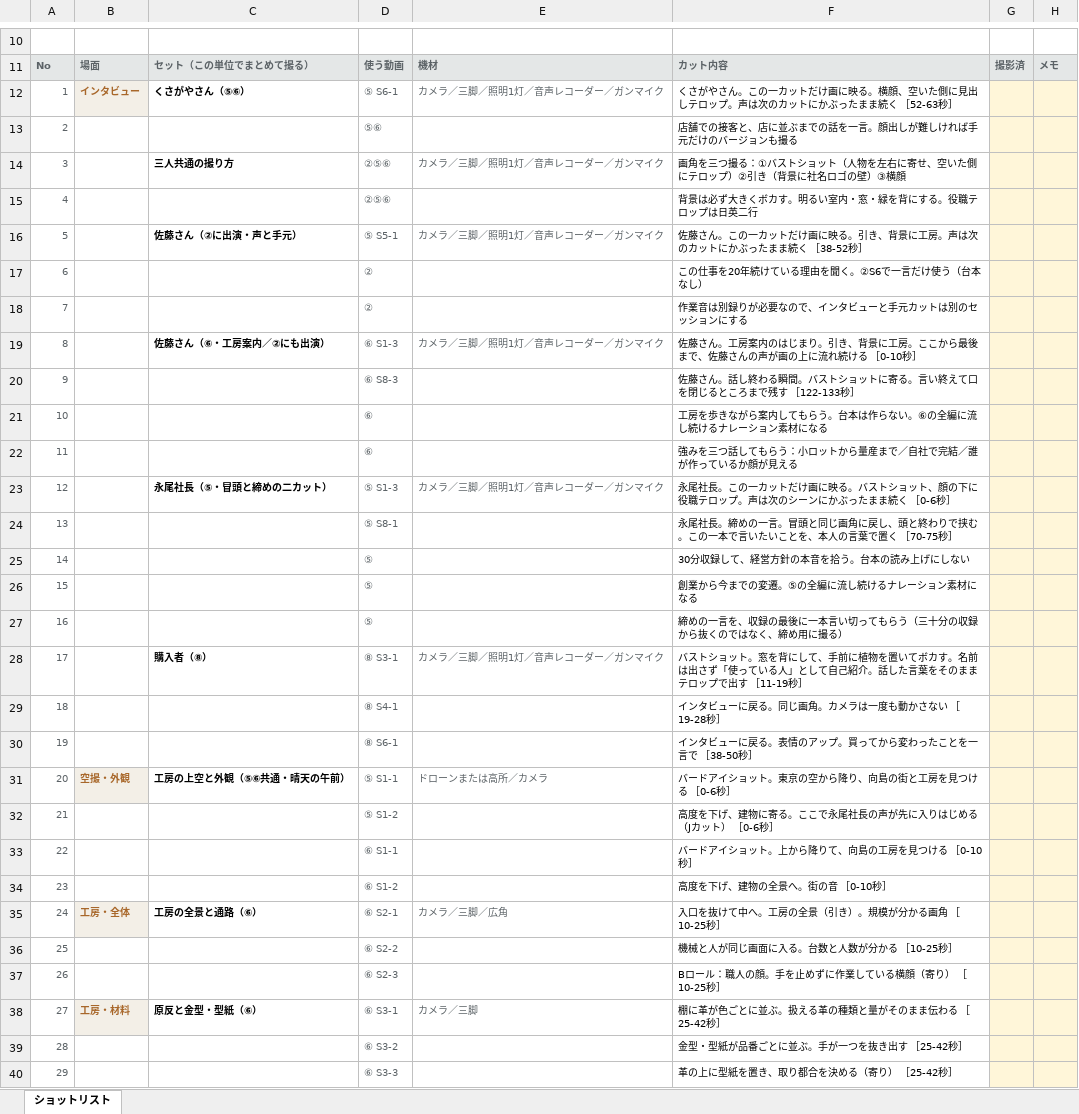
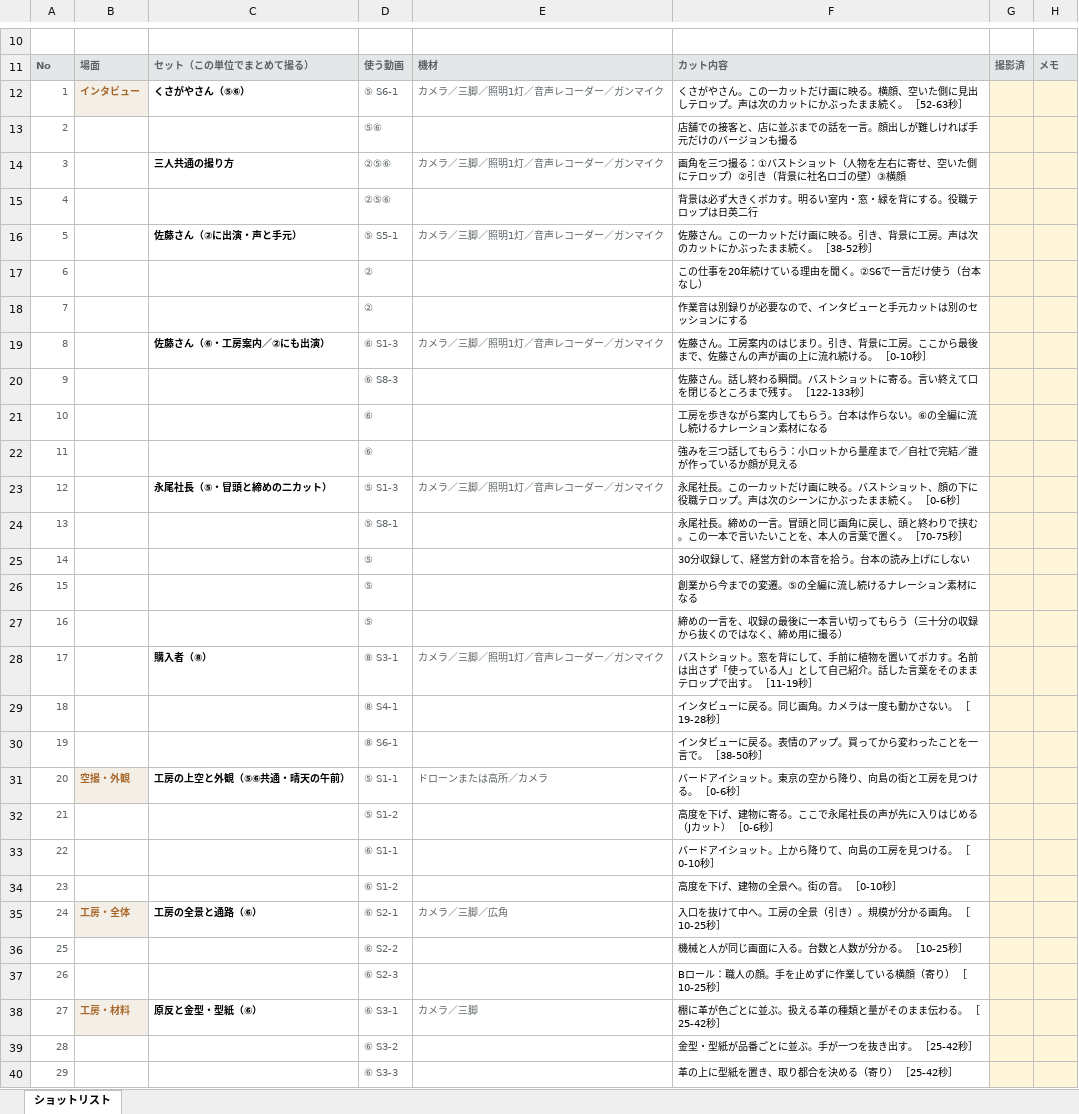
Before and after one commit to Shiori0415/dougaseisaku, an Excel workbook: pdf/02_場面別ショットリスト.xlsx, sheet ショットリスト, drawn as a sheet; only a part is shown, gaps mark what is left out; values as stored, in another font and other column widths than the file's, no borders; the diff covers the shown part only; the diff names each change by its address in the sheet, - before the commit and + after, or states it on an @@ line.

```diff
--- a/pdf/02_場面別ショットリスト.xlsx (sheet ショットリスト)
+++ b/pdf/02_場面別ショットリスト.xlsx (sheet ショットリスト)
-F12: …まま続く ［52-63秒…
+F12: …まま続く。 ［52-63秒…
-F16: …まま続く ［38-52秒…
+F16: …まま続く。 ［38-52秒…
-F19: …れ続ける ［0-10秒…
+F19: …れ続ける。 ［0-10秒…
-F20: …まで残す ［122-133秒…
+F20: …まで残す。 ［122-133秒…
-F23: …まま続く ［0-6秒…
+F23: …まま続く。 ［0-6秒…
-F24: …葉で置く ［70-75秒…
+F24: …葉で置く。 ［70-75秒…
-F28: …プで出す ［11-19秒…
+F28: …プで出す。 ［11-19秒…
-F29: インタビューに戻る。同じ画角。カメラは一度も動かさない ［19-28秒］
+F29: インタビューに戻る。同じ画角。カメラは一度も動かさない。 ［19-28秒］
-F30: インタビューに戻る。表情のアップ。買ってから変わったことを一言で ［38-50秒］
+F30: インタビューに戻る。表情のアップ。買ってから変わったことを一言で。 ［38-50秒］
-F31: バードアイショット。東京の空から降り、向島の街と工房を見つける ［0-6秒］
+F31: バードアイショット。東京の空から降り、向島の街と工房を見つける。 ［0-6秒］
-F33: バードアイショット。上から降りて、向島の工房を見つける ［0-10秒］
+F33: バードアイショット。上から降りて、向島の工房を見つける。 ［0-10秒］
-F34: 高度を下げ、建物の全景へ。街の音 ［0-10秒］
+F34: 高度を下げ、建物の全景へ。街の音。 ［0-10秒］
-F35: 入口を抜けて中へ。工房の全景（引き）。規模が分かる画角 ［10-25秒］
+F35: 入口を抜けて中へ。工房の全景（引き）。規模が分かる画角。 ［10-25秒］
-F36: 機械と人が同じ画面に入る。台数と人数が分かる ［10-25秒］
+F36: 機械と人が同じ画面に入る。台数と人数が分かる。 ［10-25秒］
-F38: 棚に革が色ごとに並ぶ。扱える革の種類と量がそのまま伝わる ［25-42秒］
+F38: 棚に革が色ごとに並ぶ。扱える革の種類と量がそのまま伝わる。 ［25-42秒］
-F39: 金型・型紙が品番ごとに並ぶ。手が一つを抜き出す ［25-42秒］
+F39: 金型・型紙が品番ごとに並ぶ。手が一つを抜き出す。 ［25-42秒］
```
Also changed, not shown: 2 removed rows, 109 edited cells and row numbers in column A elsewhere in this sheet, 27 other files.
